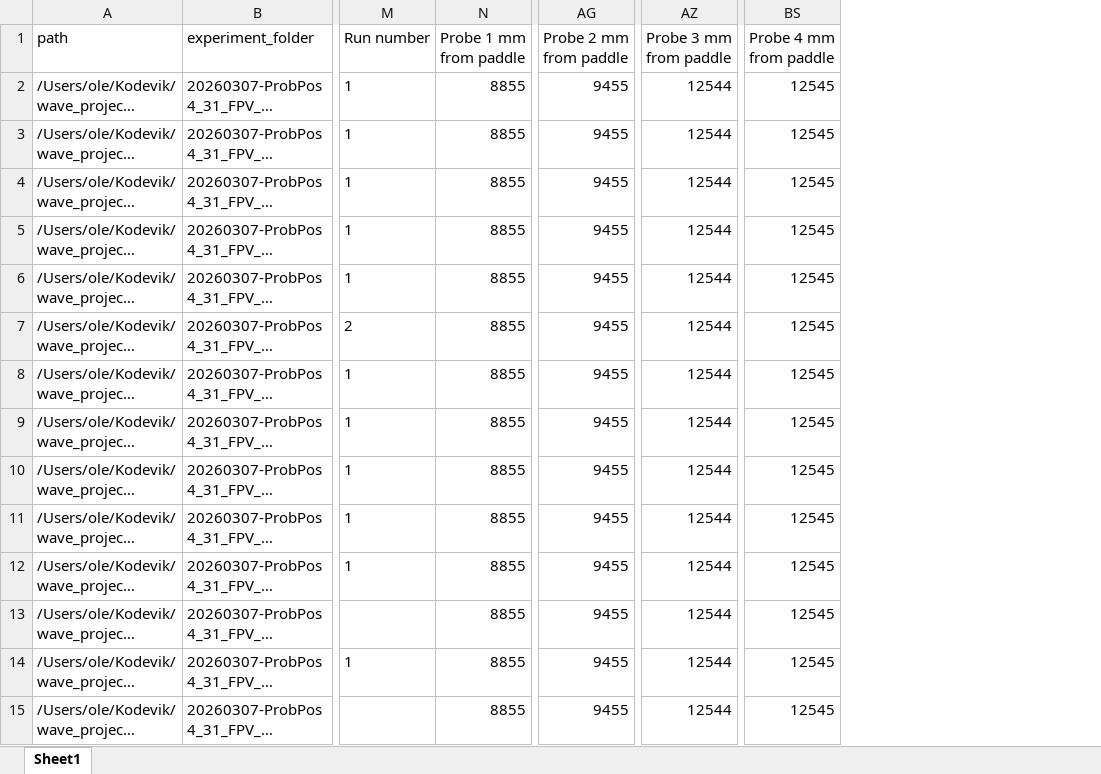
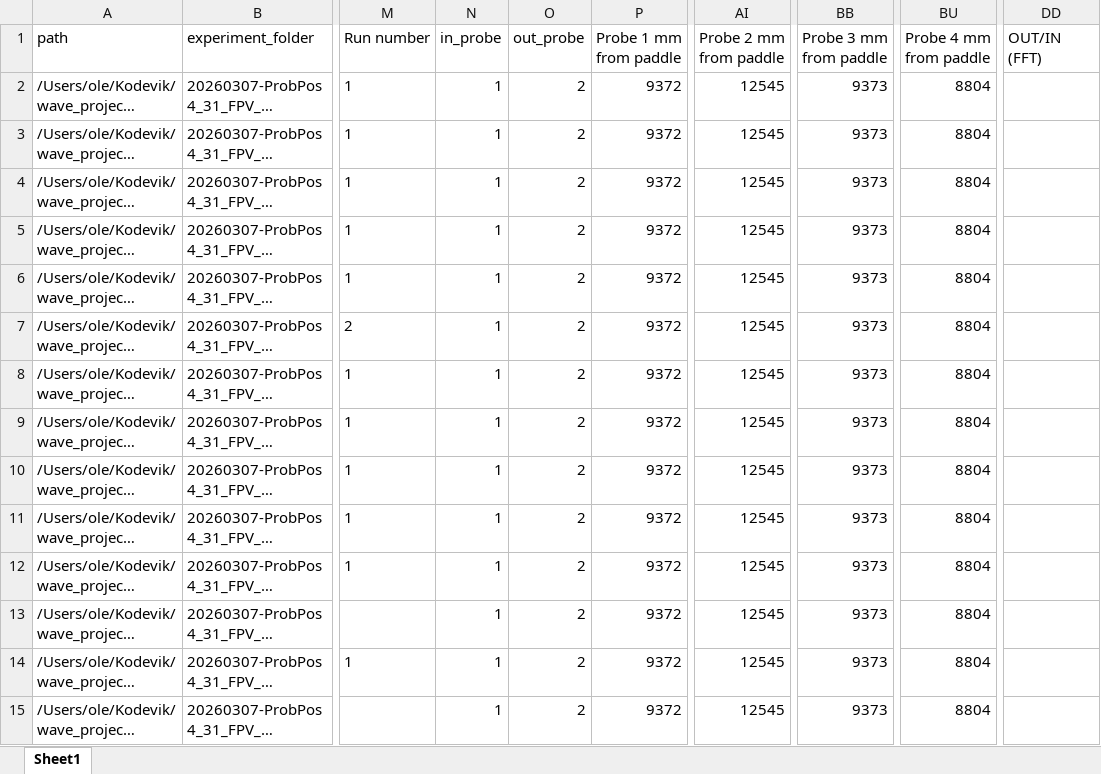
Before and after one commit to OleBB/wave_project, an Excel workbook: waveprocessed/PROCESSED-20260307-ProbPos4_31_FPV_2-tett6roof/meta.xlsx, sheet Sheet1, drawn as a sheet; only a part is shown, gaps mark what is left out; long unchanged cells end in …; values as stored, in another font and other column widths than the file's, no borders; addresses are those after the commit; the diff covers the shown part only; the diff names each change by its address in the sheet, - before the commit and + after, or states it on an @@ line.

```diff
--- a/waveprocessed/PROCESSED-20260307-ProbPos4_31_FPV_2-tett6roof/meta.xlsx (sheet Sheet1)
+++ b/waveprocessed/PROCESSED-20260307-ProbPos4_31_FPV_2-tett6roof/meta.xlsx (sheet Sheet1)
+column N (in_probe), rows 2-15: all 1
+column O (out_probe), rows 2-15: all 2
+column DD (OUT/IN (FFT)), empty
-P2:P15 (Probe 1 mm from paddle): 8855
+P2:P15 (Probe 1 mm from paddle): 9372
-AI2:AI15 (Probe 2 mm from paddle): 9455
+AI2:AI15 (Probe 2 mm from paddle): 12545
-BB2:BB15 (Probe 3 mm from paddle): 12544
+BB2:BB15 (Probe 3 mm from paddle): 9373
-BU2:BU15 (Probe 4 mm from paddle): 12545
+BU2:BU15 (Probe 4 mm from paddle): 8804
```
Also changed, not shown: 160 edited cells elsewhere in this sheet, 5 other files.
